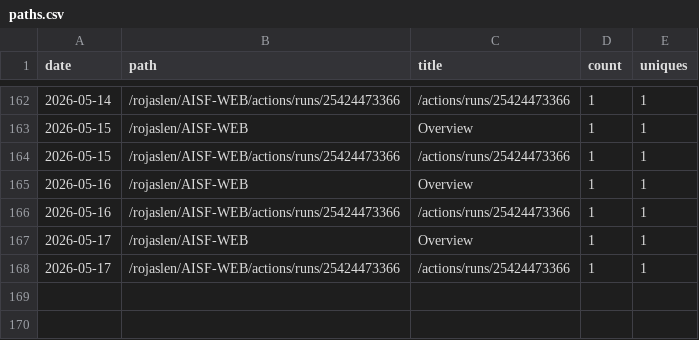
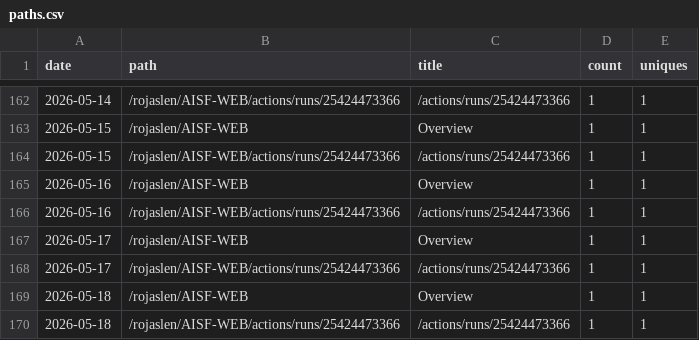
Before and after one commit to rojaslen/AISF-WEB, a CSV file: traffic/paths.csv, drawn as a sheet; only a part is shown, gaps mark what is left out; the diff names each change by its address in the sheet, - before the commit and + after, or states it on an @@ line.

```diff
--- a/traffic/paths.csv
+++ b/traffic/paths.csv
+row 169: 2026-05-18 | /rojaslen/AISF-WEB | Overview | 1 | 1
+row 170: 2026-05-18 | /rojaslen/AISF-WEB/actions/runs/25424473366 | /actions/runs/25424473366 | 1 | 1
```
Also changed, not shown: traffic/clones.csv, traffic/referrers.csv, 1 other file.
